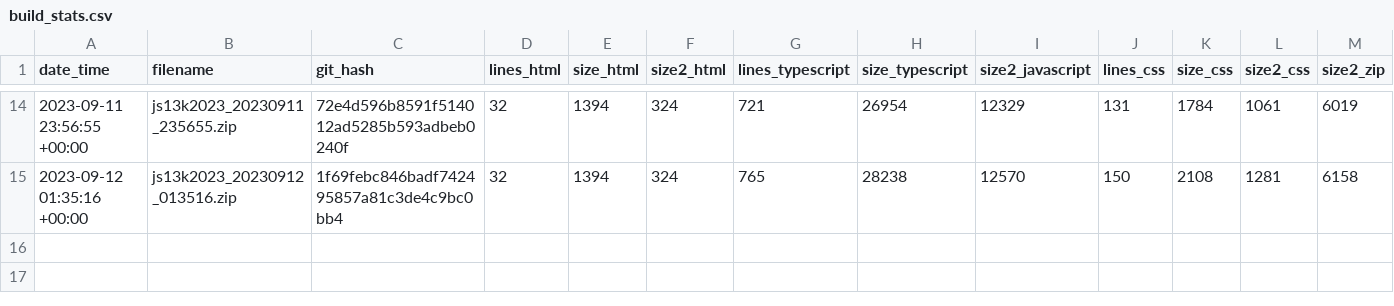
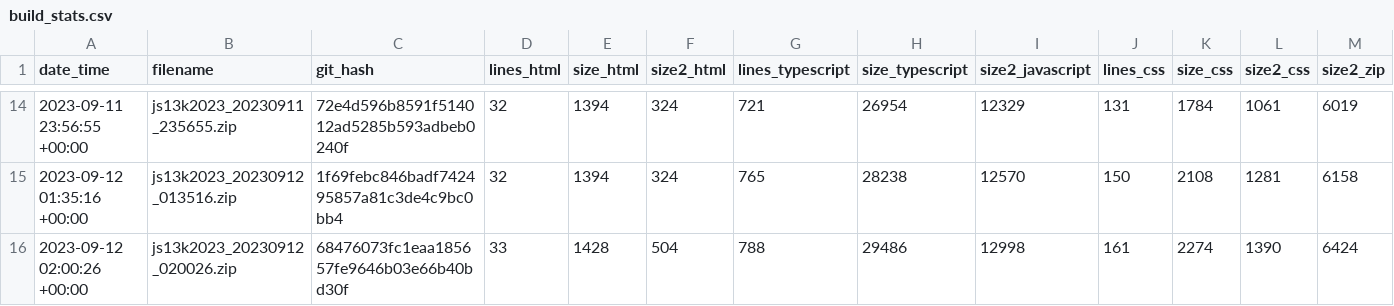
Before and after one commit to gheja/js13k2023, a CSV file: build_stats.csv, drawn as a sheet; only a part is shown, gaps mark what is left out; rows hold the shown columns only; the diff names each change by its address in the sheet, - before the commit and + after, or states it on an @@ line.

Commit message:
Updated build_stats.csv

```diff
--- a/build_stats.csv
+++ b/build_stats.csv
+row 16: 2023-09-12 02:00:26 +00:00 | js13k2023_20230912_020026.zip | 68476073fc1eaa185657fe9646b03e66b40bd30f | 33 | 1428 | 504 | 788 | 29486 | 12998 | 161 | 2274 | 1390 | 6424
```
